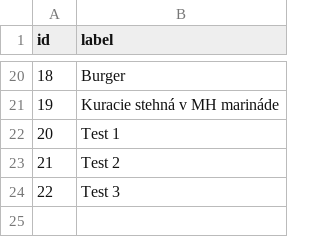
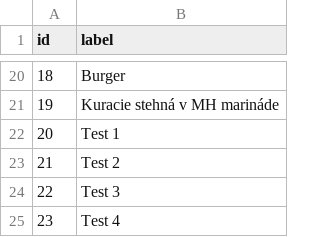
Before and after one commit to CiernaBaca/recepty2, a CSV file: buttonsg.csv, drawn as a sheet; only a part is shown, gaps mark what is left out; the diff names each change by its address in the sheet, - before the commit and + after, or states it on an @@ line.

Commit message:
Cocktokit baby

```diff
--- a/buttonsg.csv
+++ b/buttonsg.csv
+row 25: 23 | Test 4
```
